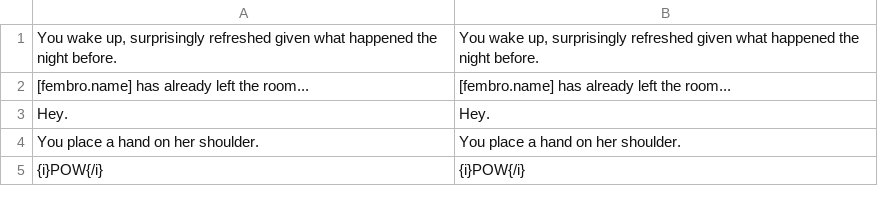
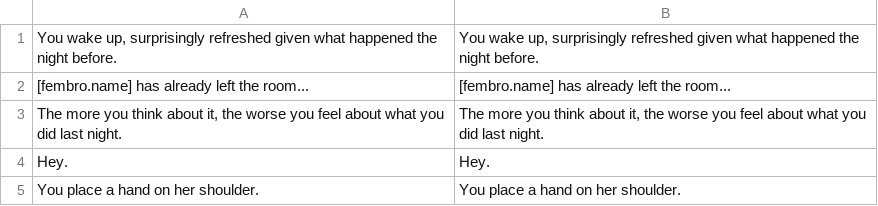
Before and after one commit to DBSG-Captain/Lockdown-Dom-Translation, a CSV file: Lockdown Dom/csv/scenes/day02_01pain/en.csv, drawn as a sheet; only a part is shown; the shorter side is filled out with more unchanged rows.

```diff
--- a/Lockdown Dom/csv/scenes/day02_01pain/en.csv
+++ b/Lockdown Dom/csv/scenes/day02_01pain/en.csv
@@ -2,2 +2,3 @@
 [fembro.name] has already left the room... ,[fembro.name] has already left the room...
+"The more you think about it, the worse you feel about what you did last night.","The more you think about it, the worse you feel about what you did last night."
 Hey.,Hey.
```
Also changed, not shown: 37 other files.
